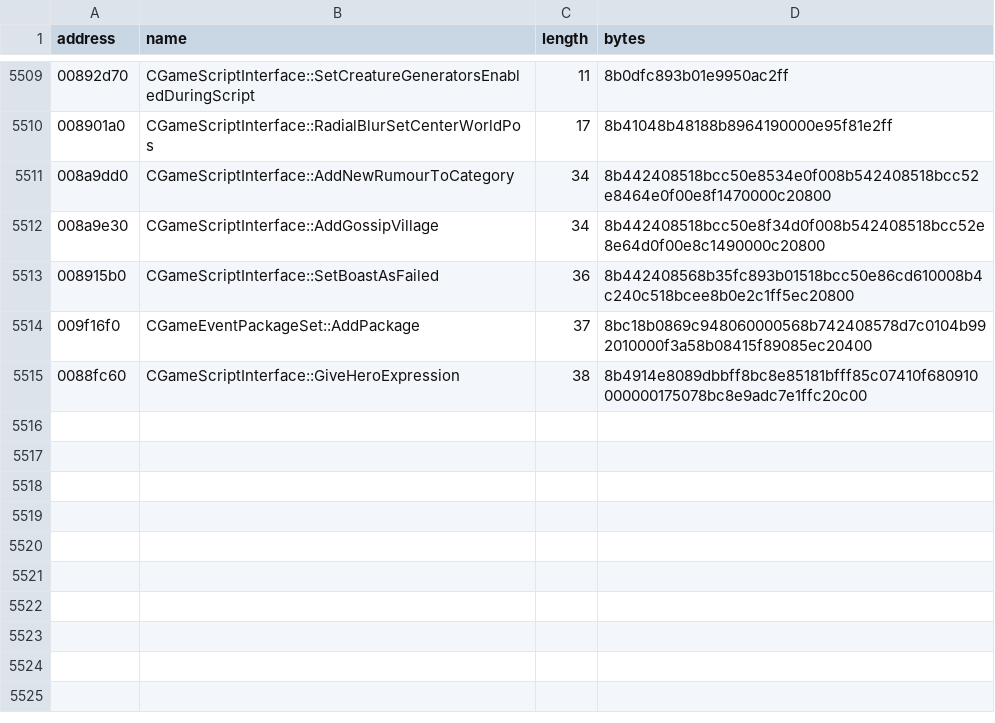
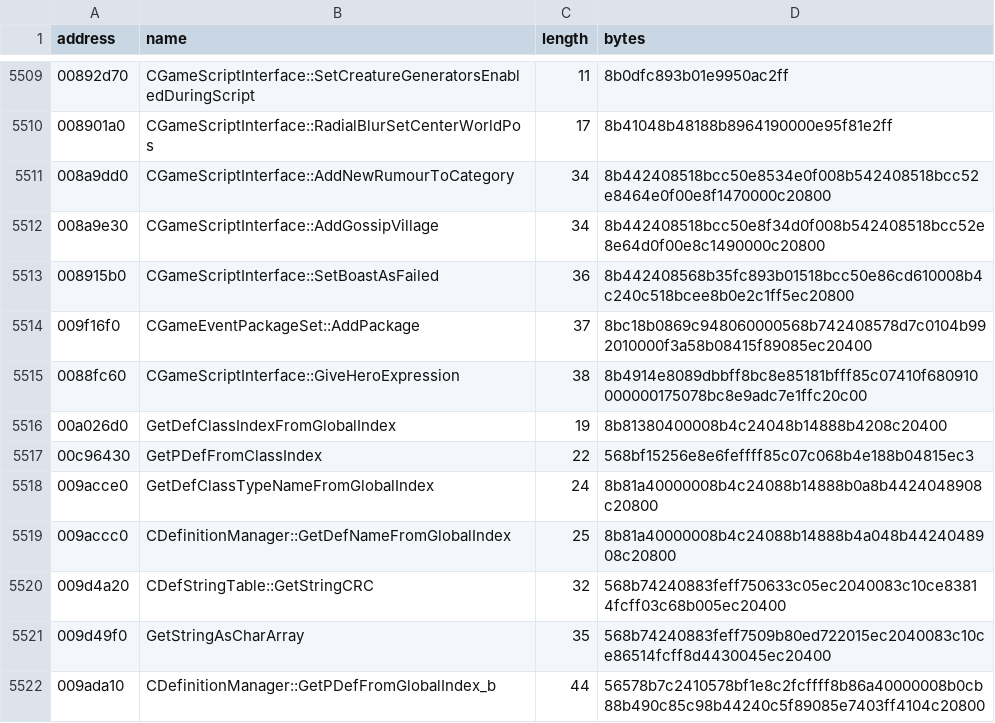
Before and after one commit to BuffJesus/FableDecomp, a TSV file: rebuild/oracles/auto-re-candidates.tsv, drawn as a sheet; only a part is shown, gaps mark what is left out; the diff names each change by its address in the sheet, - before the commit and + after, or states it on an @@ line.

```diff
--- a/rebuild/oracles/auto-re-candidates.tsv
+++ b/rebuild/oracles/auto-re-candidates.tsv
+row 5516: 00a026d0 | GetDefClassIndexFromGlobalIndex | 19 | 8b81380400008b4c24048b14888b4208c20400
+row 5517: 00c96430 | GetPDefFromClassIndex | 22 | 568bf15256e8e6feffff85c07c068b4e188b04815ec3
+row 5518: 009acce0 | GetDefClassTypeNameFromGlobalIndex | 24 | 8b81a40000008b4c24088b14888b0a8b4424048908c20800
+row 5519: 009accc0 | CDefinitionManager::GetDefNameFromGlobalIndex | 25 | 8b81a40000008b4c24088b14888b4a048b4424048908c20800
+row 5520: 009d4a20 | CDefStringTable::GetStringCRC | 32 | 568b74240883feff750633c05ec2040083c10ce83814fcff03c68b005ec20400
+row 5521: 009d49f0 | GetStringAsCharArray | 35 | 568b74240883feff7509b80ed722015ec2040083c10ce86514fcff8d4430045ec20400
+row 5522: 009ada10 | CDefinitionManager::GetPDefFromGlobalIndex_b | 44 | 56578b7c2410578bf1e8c2fcffff8b86a40000008b0cb88b490c85c98b44240c5f89085e7403ff4104c20800
```
Also changed, not shown: 13 other files.
